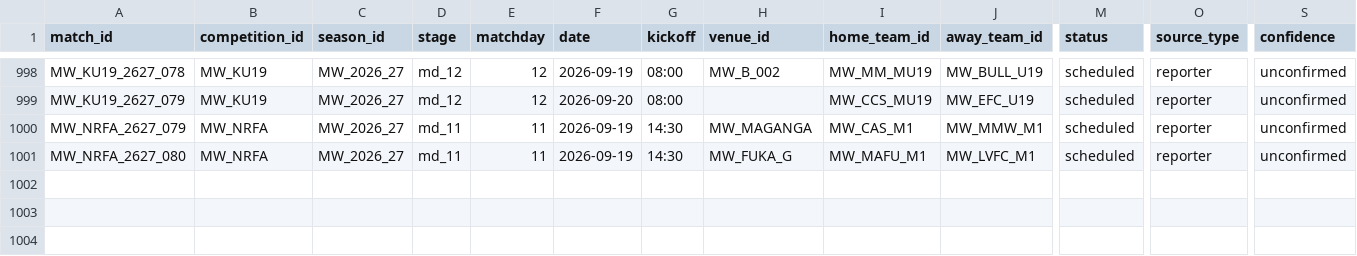
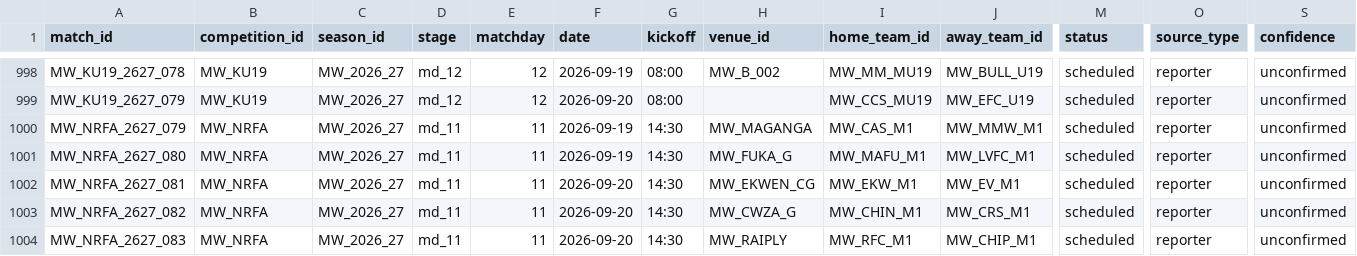
Before and after one commit to theboban5/fb-mw, a CSV file: data/canonical/matches.csv, drawn as a sheet; only a part is shown, gaps mark what is left out; rows hold the shown columns only; the diff names each change by its address in the sheet, - before the commit and + after, or states it on an @@ line.

```diff
--- a/data/canonical/matches.csv
+++ b/data/canonical/matches.csv
+row 1002: MW_NRFA_2627_081 | MW_NRFA | MW_2026_27 | md_11 | 11 | 2026-09-20 | 14:30 | MW_EKWEN_CG | MW_EKW_M1 | MW_EV_M1 | scheduled | reporter | unconfirmed
+row 1003: MW_NRFA_2627_082 | MW_NRFA | MW_2026_27 | md_11 | 11 | 2026-09-20 | 14:30 | MW_CWZA_G | MW_CHIN_M1 | MW_CRS_M1 | scheduled | reporter | unconfirmed
+row 1004: MW_NRFA_2627_083 | MW_NRFA | MW_2026_27 | md_11 | 11 | 2026-09-20 | 14:30 | MW_RAIPLY | MW_RFC_M1 | MW_CHIP_M1 | scheduled | reporter | unconfirmed
```
